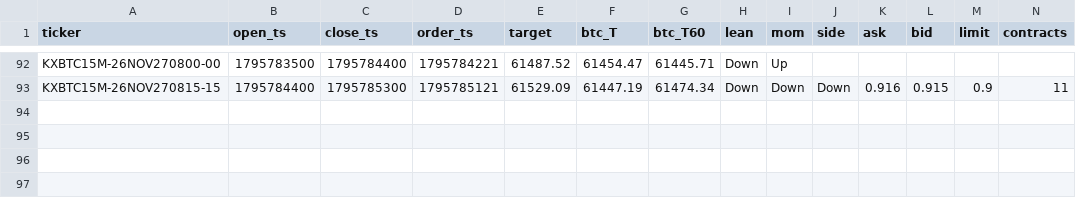
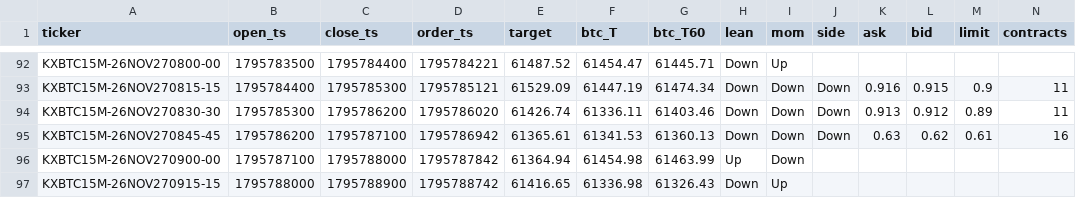
Before and after one commit to j42002/polybot, a CSV file: data/maker15/orders.csv, drawn as a sheet; only a part is shown, gaps mark what is left out; rows hold the shown columns only; the diff names each change by its address in the sheet, - before the commit and + after, or states it on an @@ line.

Commit message:
maker15 data 2026-11-27T14:18Z

```diff
--- a/data/maker15/orders.csv
+++ b/data/maker15/orders.csv
+row 94: KXBTC15M-26NOV270830-30 | 1795785300 | 1795786200 | 1795786020 | 61426.74 | 61336.11 | 61403.46 | Down | Down | Down | 0.913 | 0.912 | 0.89 | 11
+row 95: KXBTC15M-26NOV270845-45 | 1795786200 | 1795787100 | 1795786942 | 61365.61 | 61341.53 | 61360.13 | Down | Down | Down | 0.63 | 0.62 | 0.61 | 16
+row 96: KXBTC15M-26NOV270900-00 | 1795787100 | 1795788000 | 1795787842 | 61364.94 | 61454.98 | 61463.99 | Up | Down
+row 97: KXBTC15M-26NOV270915-15 | 1795788000 | 1795788900 | 1795788742 | 61416.65 | 61336.98 | 61326.43 | Down | Up
```
Also changed, not shown: 1 other file.
